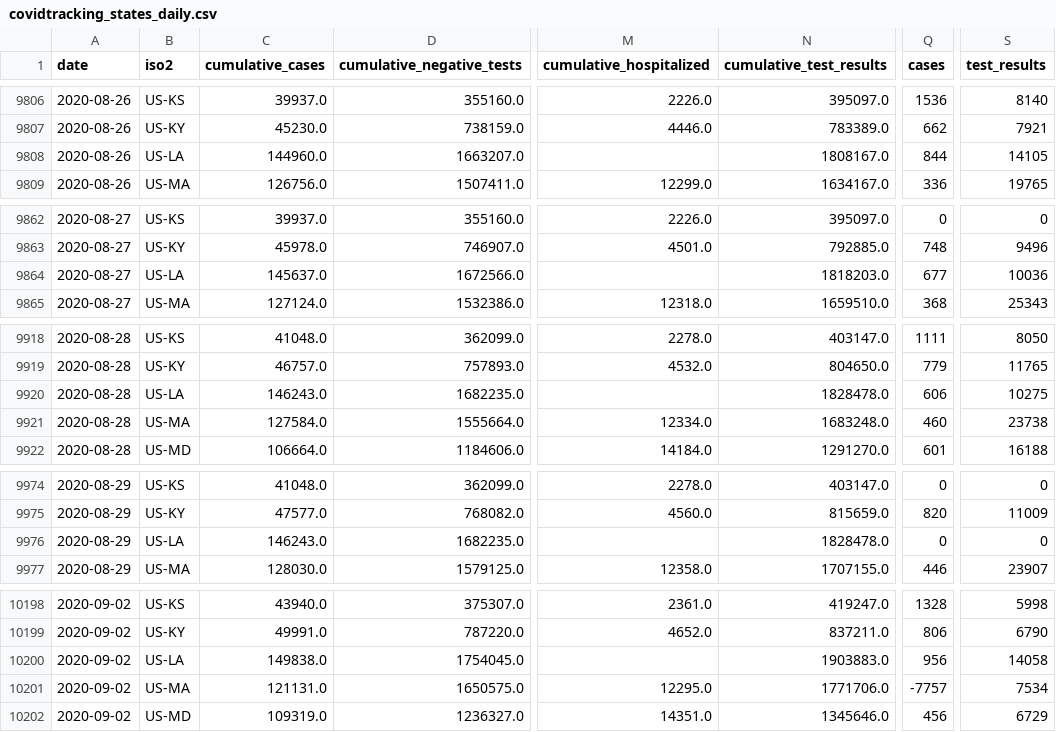
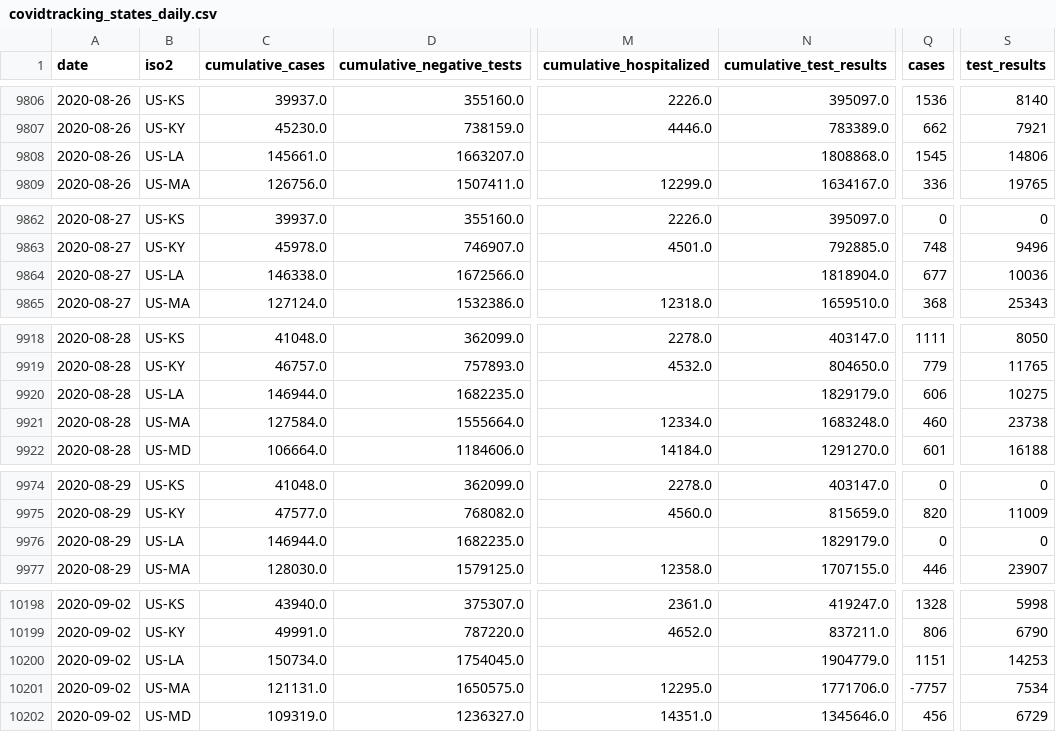
Before and after one commit to kmatarese/glide-covid-19, a CSV file: glide_covid_19/data/covidtracking_states_daily.csv, drawn as a sheet; only a part is shown, gaps mark what is left out; the diff covers the shown part only; the diff names each change by its address in the sheet, - before the commit and + after, or states it on an @@ line.

```diff
--- a/glide_covid_19/data/covidtracking_states_daily.csv
+++ b/glide_covid_19/data/covidtracking_states_daily.csv
-C9808 (cumulative_cases): 144960.0
+C9808 (cumulative_cases): 145661.0
-N9808 (cumulative_test_results): 1808167.0
+N9808 (cumulative_test_results): 1808868.0
-Q9808 (cases): 844
+Q9808 (cases): 1545
-S9808 (test_results): 14105
+S9808 (test_results): 14806
-C9864 (cumulative_cases): 145637.0
+C9864 (cumulative_cases): 146338.0
-N9864 (cumulative_test_results): 1818203.0
+N9864 (cumulative_test_results): 1818904.0
-C9920 (cumulative_cases): 146243.0
+C9920 (cumulative_cases): 146944.0
-N9920 (cumulative_test_results): 1828478.0
+N9920 (cumulative_test_results): 1829179.0
-C9976 (cumulative_cases): 146243.0
+C9976 (cumulative_cases): 146944.0
-N9976 (cumulative_test_results): 1828478.0
+N9976 (cumulative_test_results): 1829179.0
-C10200 (cumulative_cases): 149838.0
+C10200 (cumulative_cases): 150734.0
-N10200 (cumulative_test_results): 1903883.0
+N10200 (cumulative_test_results): 1904779.0
-Q10200 (cases): 956
+Q10200 (cases): 1151
-S10200 (test_results): 14058
+S10200 (test_results): 14253
```
Also changed, not shown: 8 edited cells elsewhere in this file, 1 other file.
